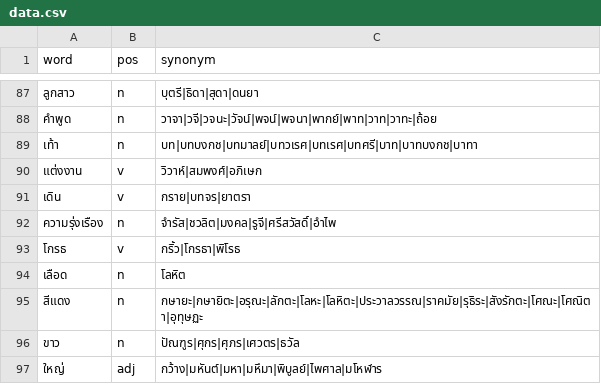
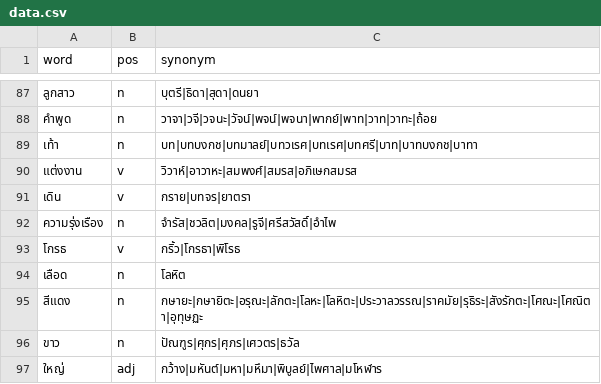
Before and after one commit to PyThaiNLP/thai-synonym, a CSV file: data.csv, drawn as a sheet; only a part is shown, gaps mark what is left out.

Commit message:
data.csv: Adjust terms.
- แต่งงาน: Adjust อภิเษก -> อภิเษกสมรส.
- แต่งงาน: Add อาวาหะ, สมรส.

```diff
--- a/data.csv
+++ b/data.csv
@@ -89,3 +89,3 @@ word,pos,synonym
 เท้า,n,บท|บทบงกช|บทมาลย์|บทวเรศ|บทเรศ|บทศรี|บาท|บาทบงกช|บาทา
-แต่งงาน,v,วิวาห์|สมพงศ์|อภิเษก
+แต่งงาน,v,วิวาห์|อาวาหะ|สมพงศ์|สมรส|อภิเษกสมรส
 เดิน,v,กราย|บทจร|ยาตรา
```
